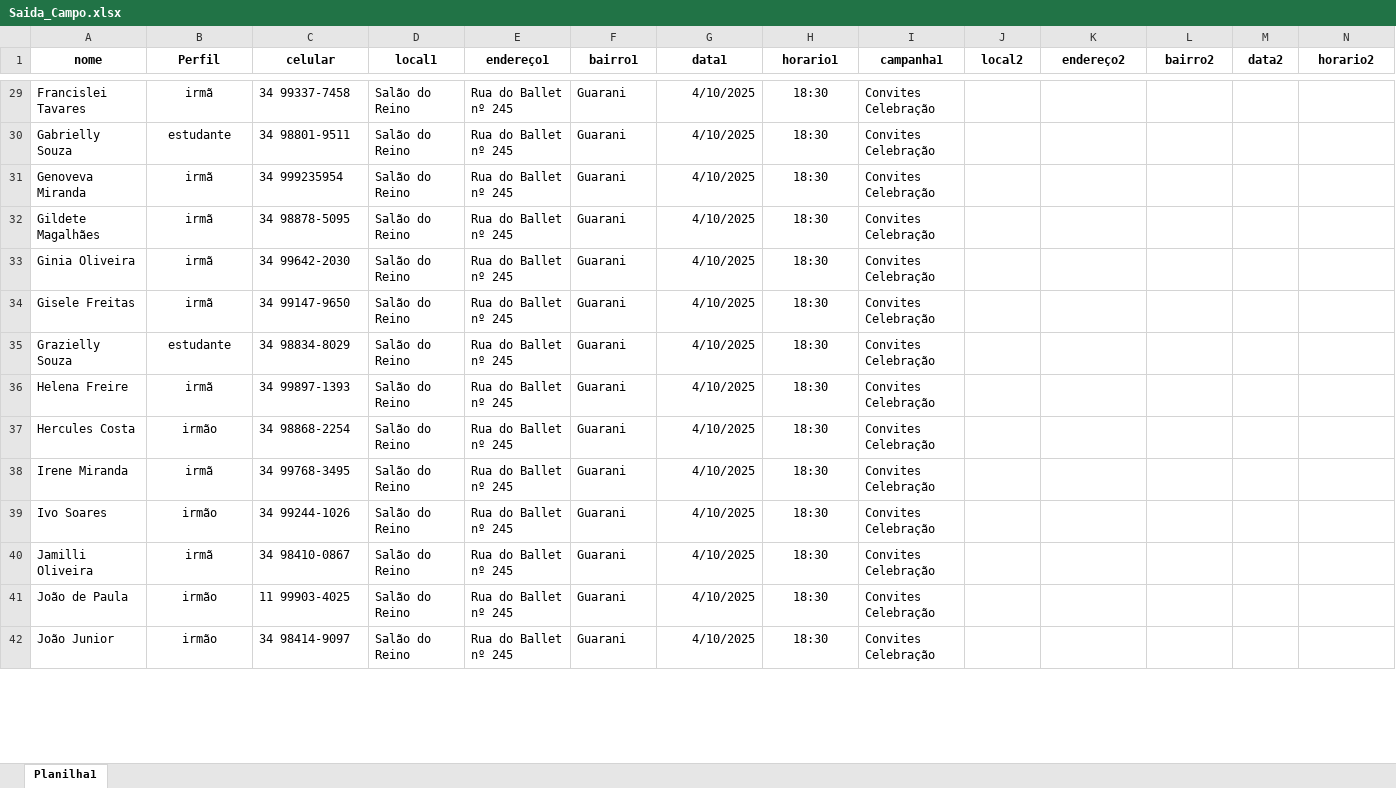
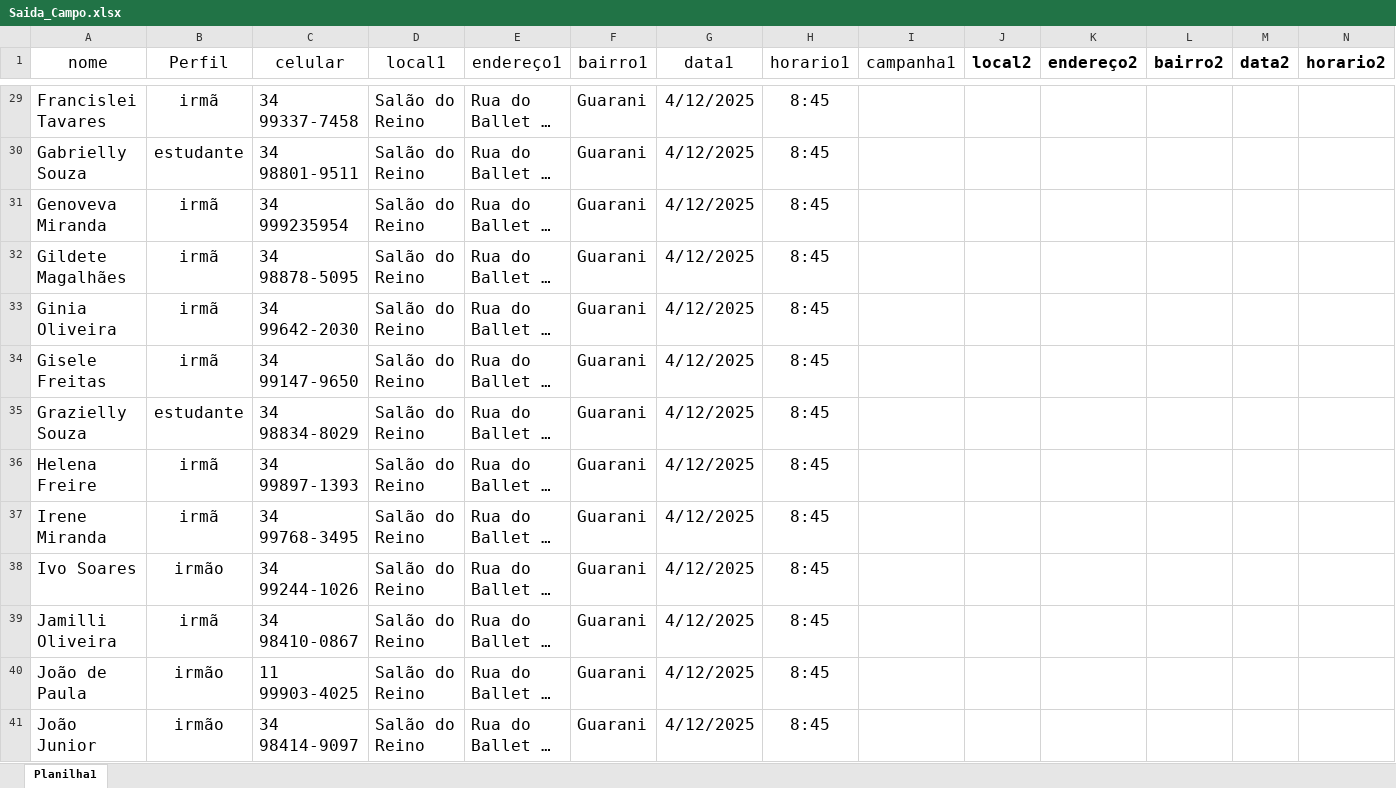
Before and after one commit to Robslira/Servi-o-de-Campo, an Excel workbook: Saida_Campo.xlsx, sheet Planilha1, drawn as a sheet; only a part is shown, gaps mark what is left out; long unchanged cells end in …; values as stored, in another font and other column widths than the file's, no borders; conditional formats not drawn; removed rows and columns are numbered as before the commit, all else as after; rows hold the shown columns only; the diff covers the shown part only; the diff names each change by its address in the sheet, - before the commit and + after, or states it on an @@ line.

```diff
--- a/Saida_Campo.xlsx (sheet Planilha1)
+++ b/Saida_Campo.xlsx (sheet Planilha1)
@@ A1:N1 text size: larger @@
-A1:I1 bold: on
+A1:I1 bold: off
@@ A29:H36 text size: larger @@
-G29:G36 (data1): 4/10/2025
+G29:G36 (data1): 4/12/2025
-H29:H36 (horario1): 18:30
+H29:H36 (horario1): 8:45
-I29:I36 (campanha1): Convites Celebração
+I29:I36 (campanha1): (empty)
-row 37: Hercules Costa | irmão | 34 98868-2254 | Salão do Reino | Rua do Ballet nº 245 | Guarani | 4/10/2025 | 18:30 | Convites Celebração
@@ A37:H41 text size: larger @@
-G37:G41 (data1): 4/10/2025
+G37:G41 (data1): 4/12/2025
-H37:H41 (horario1): 18:30
+H37:H41 (horario1): 8:45
-I37:I41 (campanha1): Convites Celebração
+I37:I41 (campanha1): (empty)
```
Also changed, not shown: 1 removed row, 231 edited cells and cell formats elsewhere in this sheet, 3 other files.
